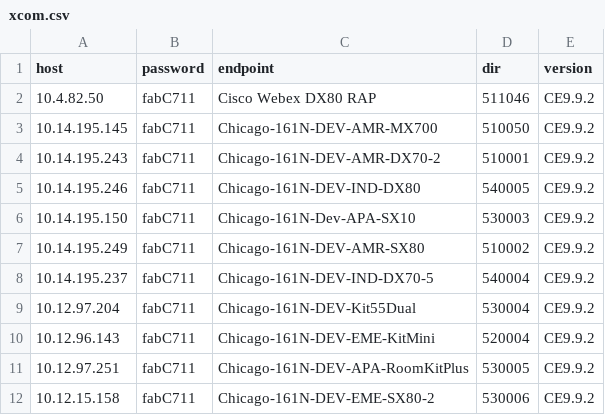
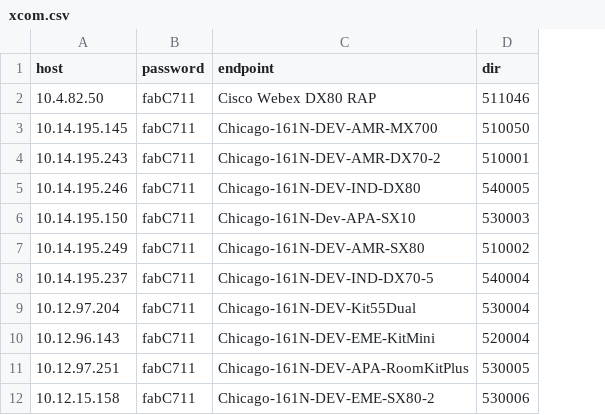
Before and after one commit to toneyu/tone-auto, a CSV file: app/assets/xcom.csv, drawn as a sheet; the diff names each change by its address in the sheet, - before the commit and + after, or states it on an @@ line.

```diff
--- a/app/assets/xcom.csv
+++ b/app/assets/xcom.csv
-column E (version), rows 2-12: all CE9.9.2
```
Also changed, not shown: 3 other files.
